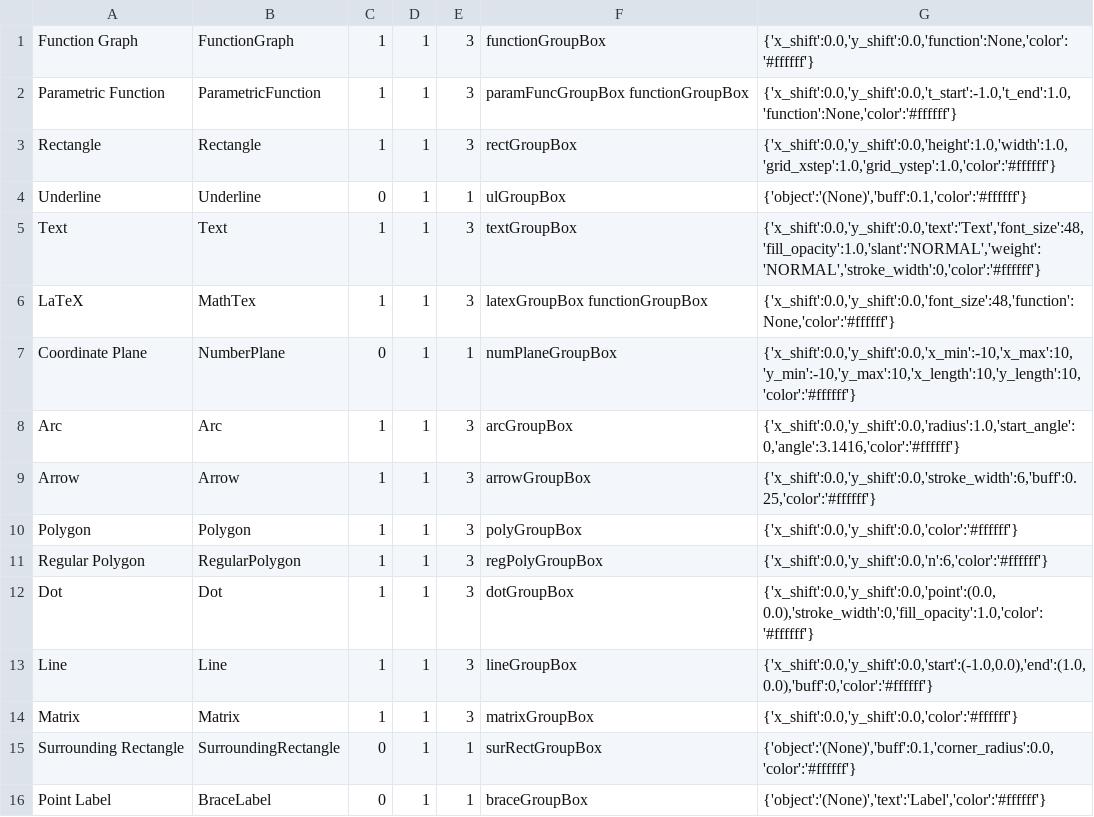
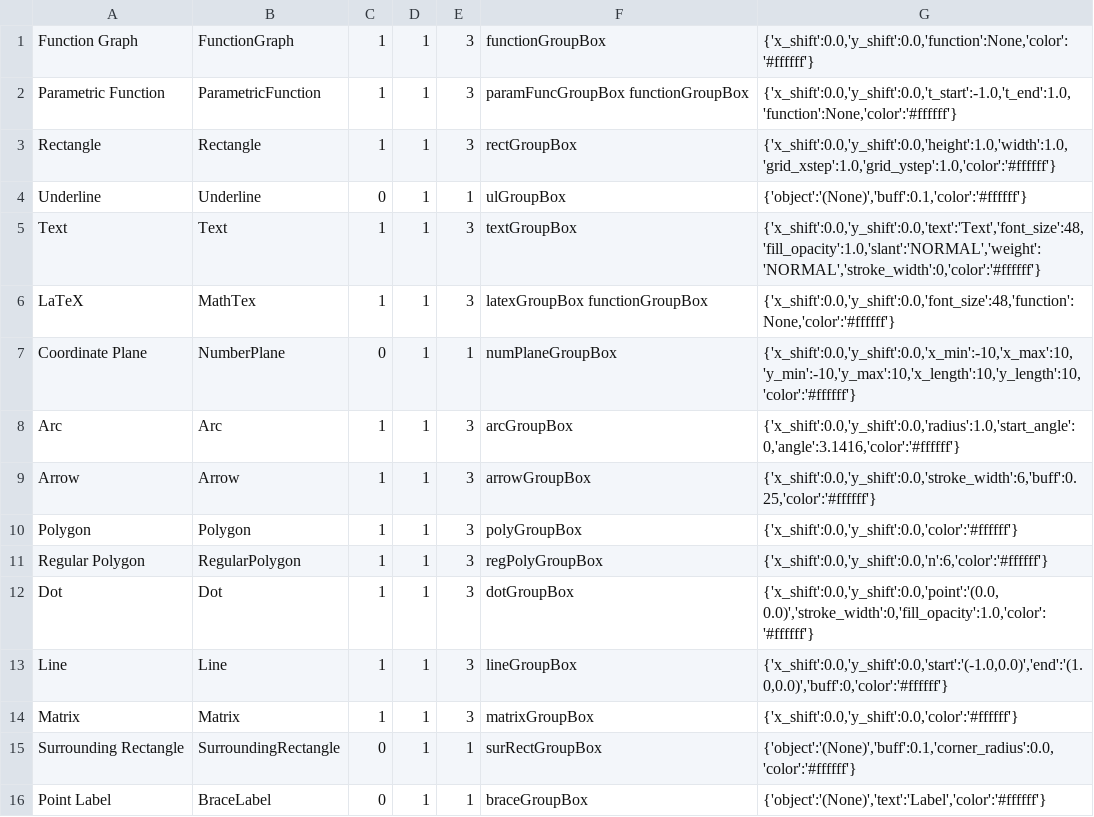
Before and after one commit to heyuncle/graf, a CSV file: objectProperties.csv, drawn as a sheet.

Commit message:
Aligned data types for property dictionary

```diff
--- a/objectProperties.csv
+++ b/objectProperties.csv
@@ -11,4 +11,4 @@ Polygon,Polygon,1,1,3,polyGroupBox,"{'x_shift':0.0,'y_shift':0.0,'color':'#fffff
 Regular Polygon,RegularPolygon,1,1,3,regPolyGroupBox,"{'x_shift':0.0,'y_shift':0.0,'n':6,'color':'#ffffff'}"
-Dot,Dot,1,1,3,dotGroupBox,"{'x_shift':0.0,'y_shift':0.0,'point':(0.0, 0.0),'stroke_width':0,'fill_opacity':1.0,'color':'#ffffff'}"
-Line,Line,1,1,3,lineGroupBox,"{'x_shift':0.0,'y_shift':0.0,'start':(-1.0,0.0),'end':(1.0,0.0),'buff':0,'color':'#ffffff'}"
+Dot,Dot,1,1,3,dotGroupBox,"{'x_shift':0.0,'y_shift':0.0,'point':'(0.0, 0.0)','stroke_width':0,'fill_opacity':1.0,'color':'#ffffff'}"
+Line,Line,1,1,3,lineGroupBox,"{'x_shift':0.0,'y_shift':0.0,'start':'(-1.0,0.0)','end':'(1.0,0.0)','buff':0,'color':'#ffffff'}"
 Matrix,Matrix,1,1,3,matrixGroupBox,"{'x_shift':0.0,'y_shift':0.0,'color':'#ffffff'}"
```
Also changed, not shown: 3 other files.
